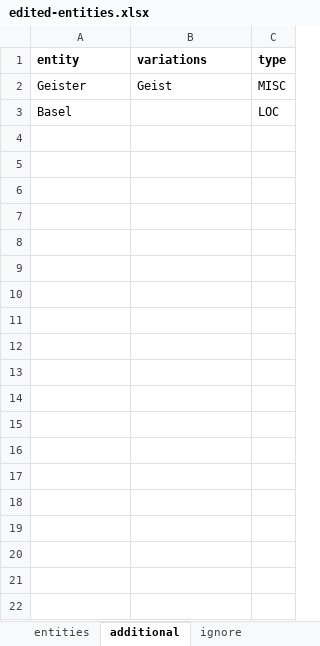
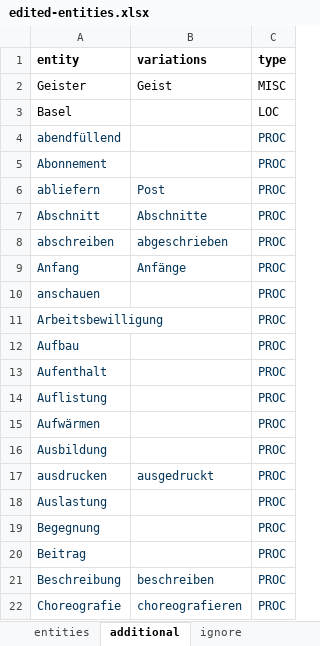
Before and after one commit to sapa/pellaton-experience-data, an Excel workbook: data/edited-entities.xlsx, sheet additional, drawn as a sheet; only a part is shown; values as stored, in another font and other column widths than the file's, no borders; the diff covers the shown part only; the diff names each change by its address in the sheet, - before the commit and + after, or states it on an @@ line.

```diff
--- a/data/edited-entities.xlsx (sheet additional)
+++ b/data/edited-entities.xlsx (sheet additional)
+row 4: abendfüllend |  | PROC
+row 5: Abonnement |  | PROC
+row 6: abliefern | Post | PROC
+row 7: Abschnitt | Abschnitte | PROC
+row 8: abschreiben | abgeschrieben | PROC
+row 9: Anfang | Anfänge | PROC
+row 10: anschauen |  | PROC
+row 11: Arbeitsbewilligung |  | PROC
+row 12: Aufbau |  | PROC
+row 13: Aufenthalt |  | PROC
+row 14: Auflistung |  | PROC
+row 15: Aufwärmen |  | PROC
+row 16: Ausbildung |  | PROC
+row 17: ausdrucken | ausgedruckt | PROC
+row 18: Auslastung |  | PROC
+row 19: Begegnung |  | PROC
+row 20: Beitrag |  | PROC
+row 21: Beschreibung | beschreiben | PROC
+row 22: Choreografie | choreografieren | PROC
```
Also changed, not shown: 12 added rows elsewhere in this sheet, data/extracted-entities.xlsx, data/merged-entities.xlsx, 3 other files.
